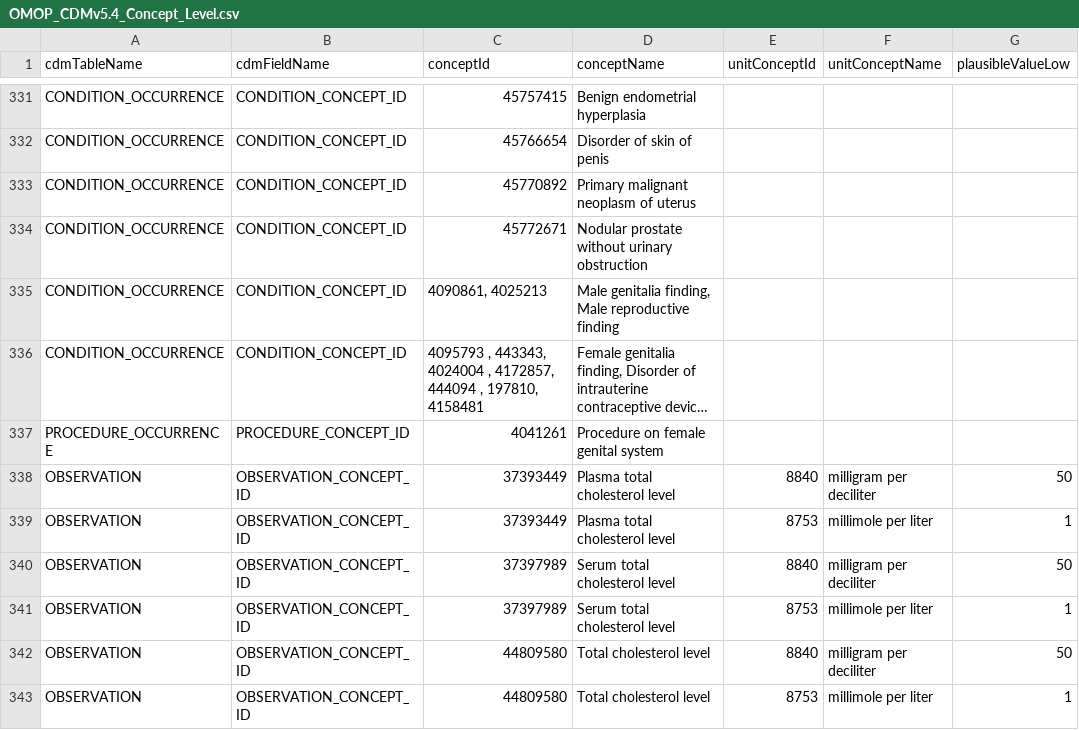
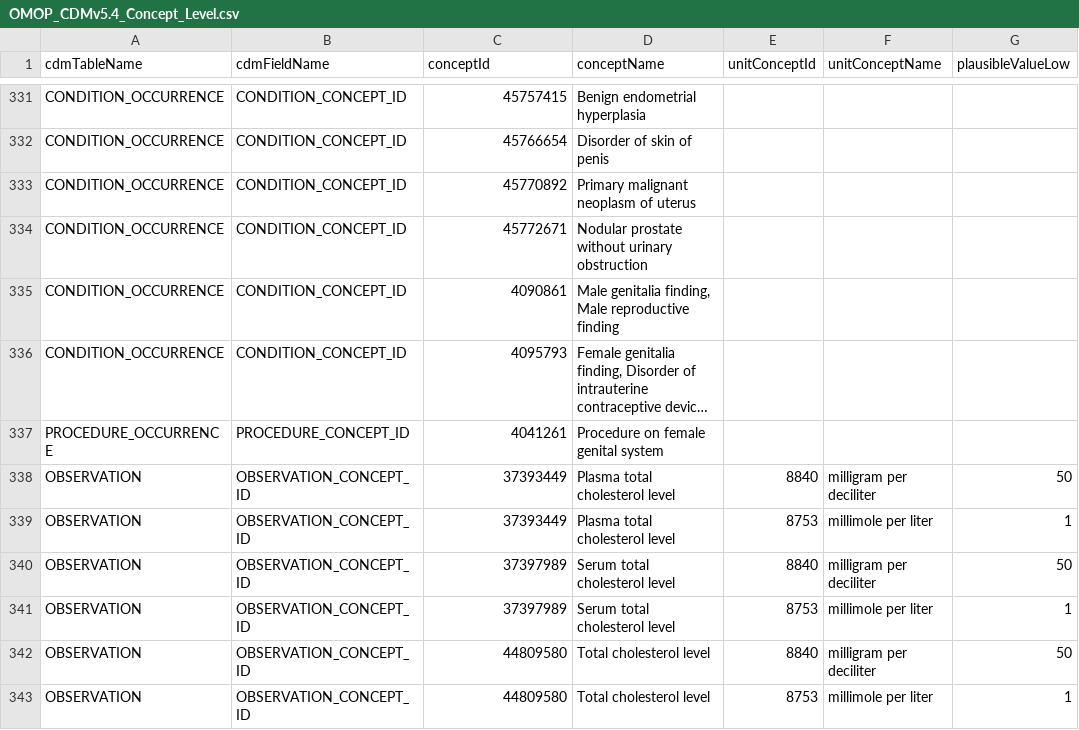
Before and after one commit to Miimansa/Miimansa-DQD, a CSV file: inst/csv/OMOP_CDMv5.4_Concept_Level.csv, drawn as a sheet; only a part is shown, gaps mark what is left out; long unchanged cells end in …; the diff names each change by its address in the sheet, - before the commit and + after, or states it on an @@ line.

Commit message:
removed multiple conceptIds in genderDescendants

```diff
--- a/inst/csv/OMOP_CDMv5.4_Concept_Level.csv
+++ b/inst/csv/OMOP_CDMv5.4_Concept_Level.csv
-C335 (conceptId): 4090861, 4025213
+C335 (conceptId): 4090861
-C336 (conceptId): 4095793 , 443343, 4024004 , 4172857, 444094 , 197810, 4158481
+C336 (conceptId): 4095793
```
